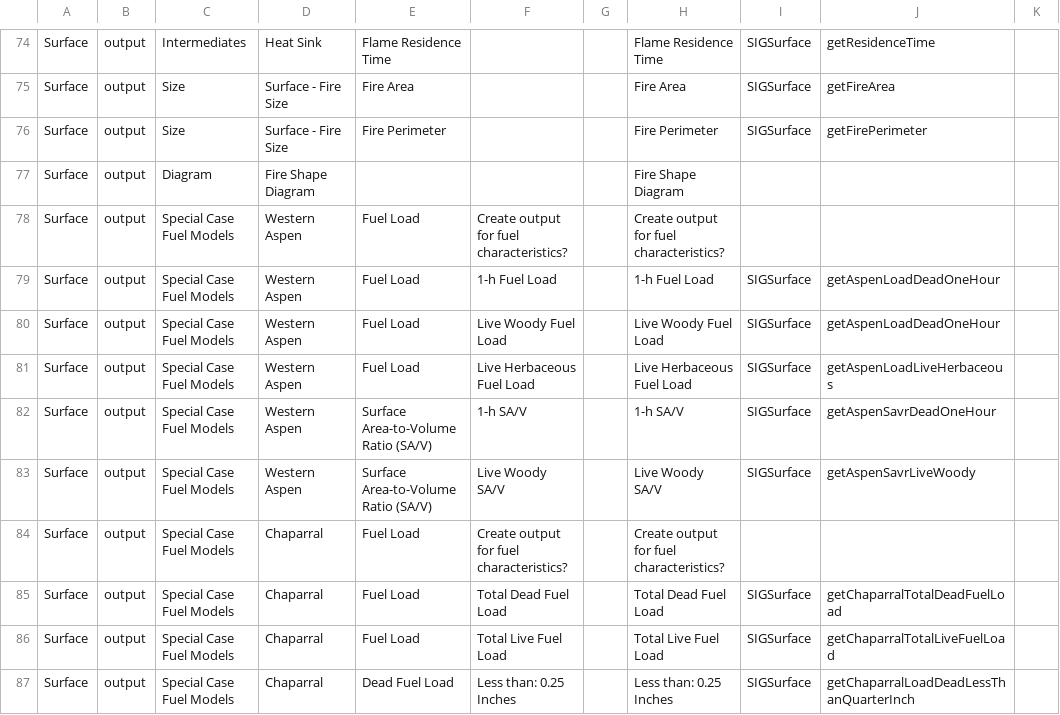
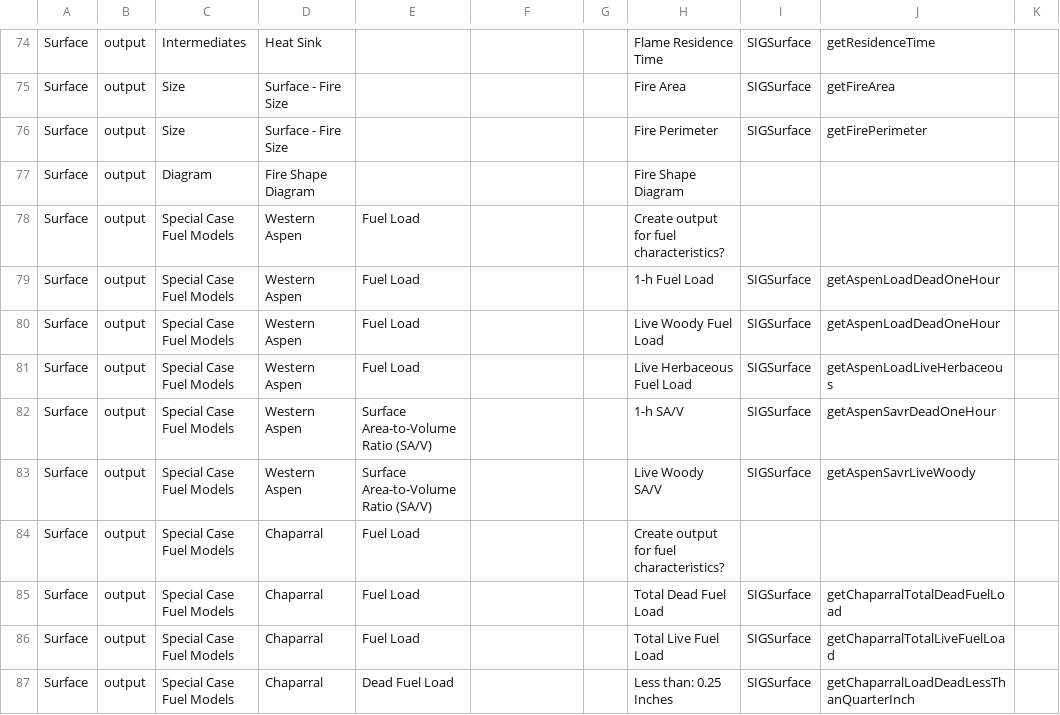
Before and after one commit to rjsheperd/behave-app, a TSV file: var_fns_table.tsv, drawn as a sheet; only a part is shown, gaps mark what is left out; the diff covers the shown part only; the diff names each change by its address in the sheet, - before the commit and + after, or states it on an @@ line.

Commit message:
Remove subgroups for outputs that match variable names

```diff
--- a/var_fns_table.tsv
+++ b/var_fns_table.tsv
-E74: Flame Residence Time
+E74: (empty)
-E75: Fire Area
+E75: (empty)
-E76: Fire Perimeter
+E76: (empty)
-F78: Create output for fuel characteristics?
+F78: (empty)
-F79: 1-h Fuel Load
+F79: (empty)
-F80: Live Woody Fuel Load
+F80: (empty)
-F81: Live Herbaceous Fuel Load
+F81: (empty)
-F82: 1-h SA/V
+F82: (empty)
-F83: Live Woody SA/V
+F83: (empty)
-F84: Create output for fuel characteristics?
+F84: (empty)
-F85: Total Dead Fuel Load
+F85: (empty)
-F86: Total Live Fuel Load
+F86: (empty)
-F87: Less than: 0.25 Inches
+F87: (empty)
```
Also changed, not shown: 62 edited cells elsewhere in this file.
